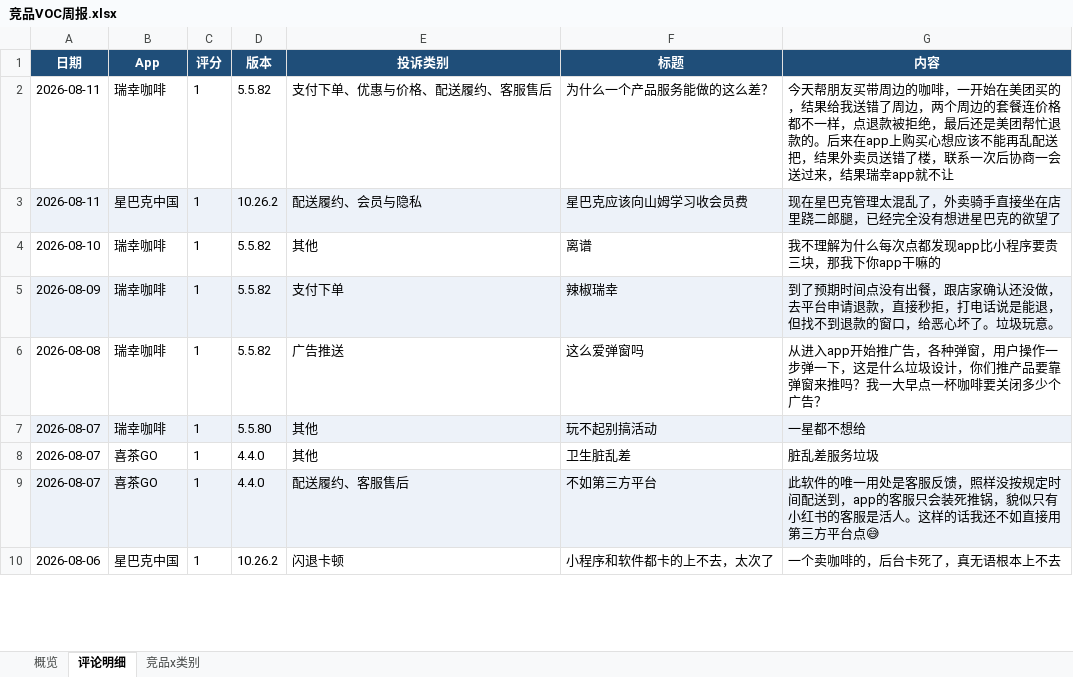
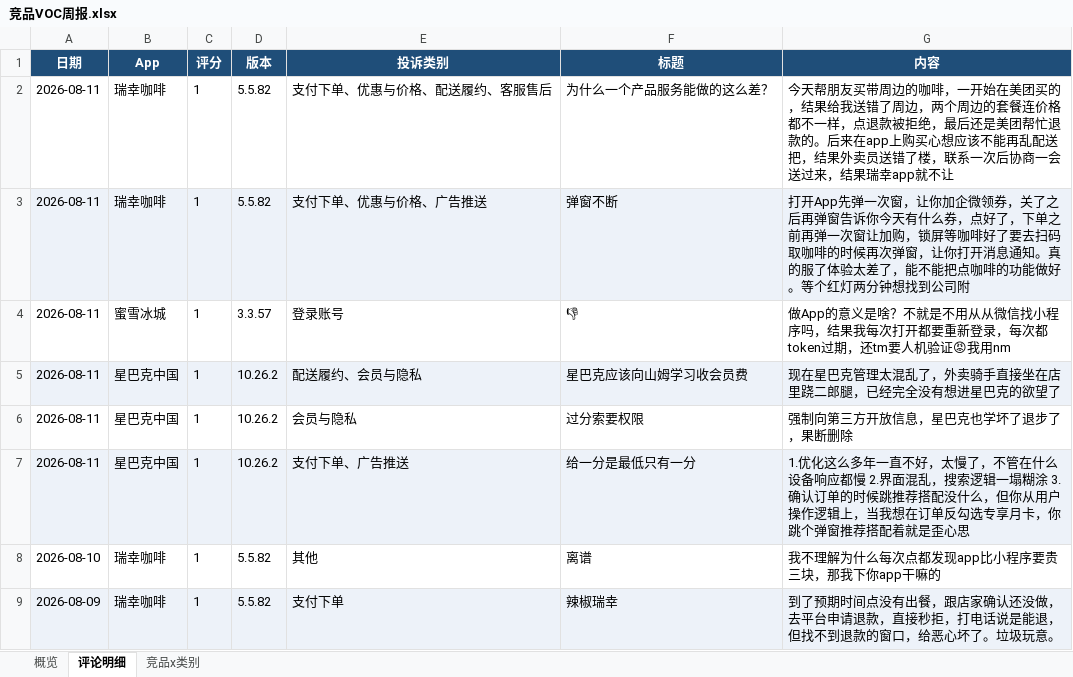
Before and after one commit to EGG-ZERO/appstore-voc-radar, an Excel workbook: reports/竞品VOC周报.xlsx, sheet 评论明细, drawn as a sheet; only a part is shown; the shorter side is filled out with more unchanged rows; values as stored, in another font and other column widths than the file's, no borders; the diff names each change by its address in the sheet, - before the commit and + after, or states it on an @@ line.

```diff
--- a/reports/竞品VOC周报.xlsx (sheet 评论明细)
+++ b/reports/竞品VOC周报.xlsx (sheet 评论明细)
+row 3: 2026-08-11 | 瑞幸咖啡 | 1 | 5.5.82 | 支付下单、优惠与价格、广告推送 | 弹窗不断 | 打开App先弹一次窗，让你加企微领券，关了之后再弹窗告诉你今天有什么券，点好了，下单之前再弹一次窗让加购，锁屏等咖啡好了要去扫码取咖啡的时候再次弹窗，让你打开消息通知。真的服了体验太差了，能不能把点咖啡的功能做好。等个红灯两分钟想找到公司附
+row 4: 2026-08-11 | 蜜雪冰城 | 1 | 3.3.57 | 登录账号 | 👎 | 做App的意义是啥？不就是不用从从微信找小程序吗，结果我每次打开都要重新登录，每次都token过期，还tm要人机验证😡我用nm
+row 6: 2026-08-11 | 星巴克中国 | 1 | 10.26.2 | 会员与隐私 | 过分索要权限 | 强制向第三方开放信息，星巴克也学坏了退步了，果断删除
+row 7: 2026-08-11 | 星巴克中国 | 1 | 10.26.2 | 支付下单、广告推送 | 给一分是最低只有一分 | 1.优化这么多年一直不好，太慢了，不管在什么设备响应都慢 2.界面混乱，搜索逻辑一塌糊涂 3. 确认订单的时候跳推荐搭配没什么，但你从用户操作逻辑上，当我想在订单反勾选专享月卡，你跳个弹窗推荐搭配着就是歪心思
```
Also changed, not shown: sheet 概览, sheet 竞品x类别, 4 other files.
